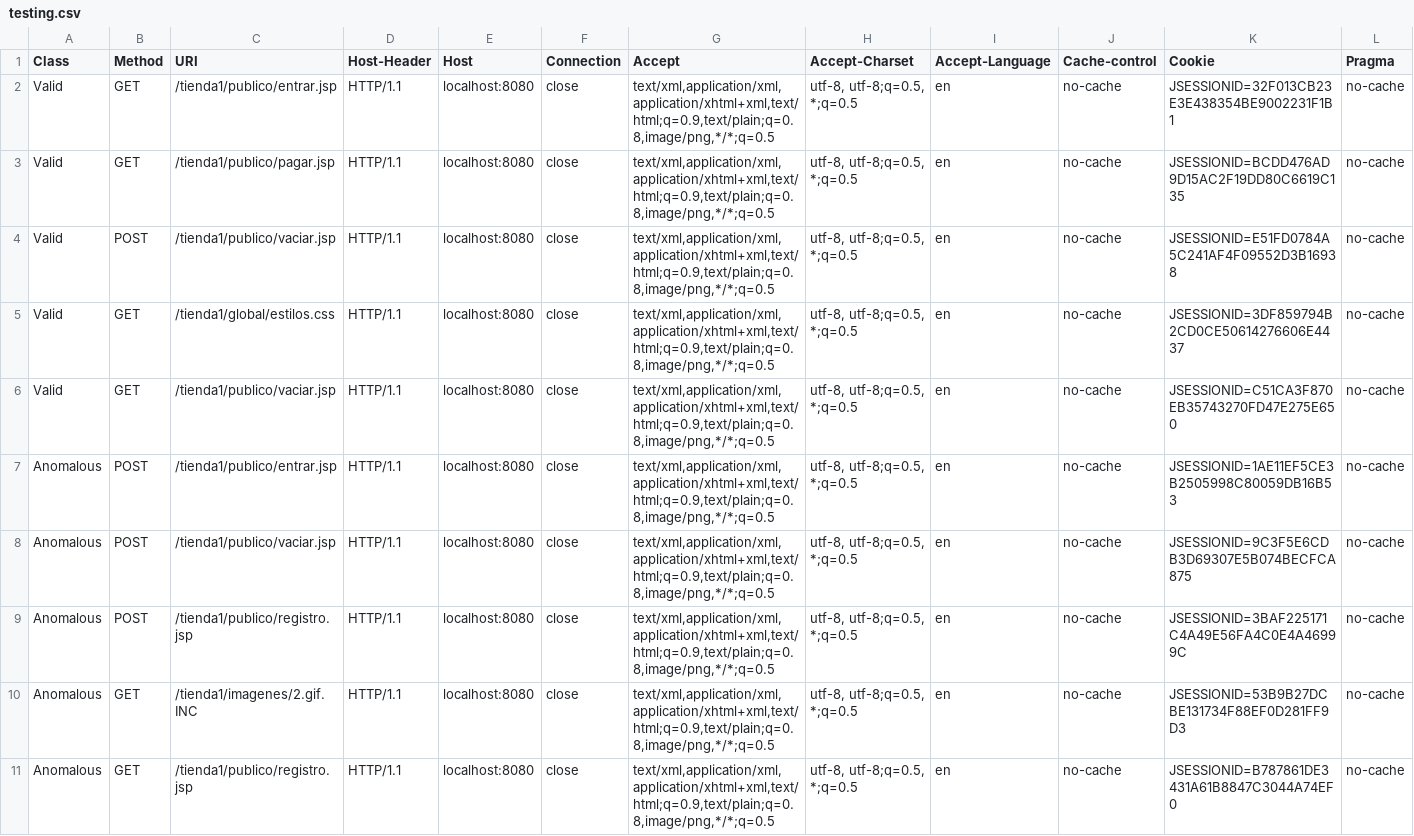
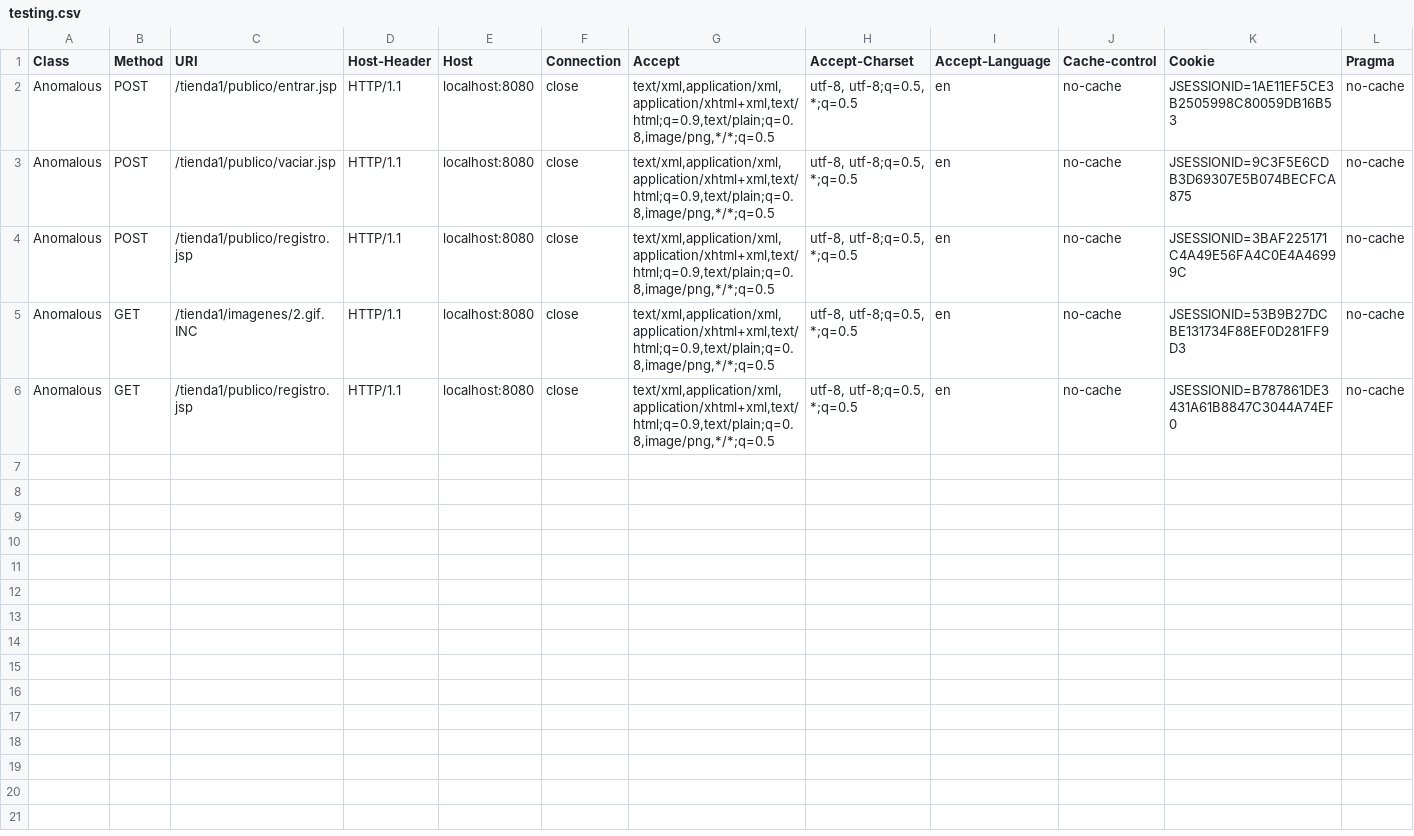
Before and after one commit to koot-becker/EPR402-iWAF, a CSV file: WebAppFirewall/Classifier/Datasets/testing.csv, drawn as a sheet; only a part is shown; rows hold the shown columns only; the diff names each change by its address in the sheet, - before the commit and + after, or states it on an @@ line.

```diff
--- a/WebAppFirewall/Classifier/Datasets/testing.csv
+++ b/WebAppFirewall/Classifier/Datasets/testing.csv
-row 2: Valid | GET | /tienda1/publico/entrar.jsp | HTTP/1.1 | localhost:8080 | close | text/xml,application/xml,application/xhtml+xml,text/html;q=0.9,text/plain;q=0.8,image/png,*/*;q=0.5 | utf-8, utf-8;q=0.5, *;q=0.5 | en | no-cache | JSESSIONID=32F013CB23E3E438354BE9002231F1B1 | no-cache
-row 3: Valid | GET | /tienda1/publico/pagar.jsp | HTTP/1.1 | localhost:8080 | close | text/xml,application/xml,application/xhtml+xml,text/html;q=0.9,text/plain;q=0.8,image/png,*/*;q=0.5 | utf-8, utf-8;q=0.5, *;q=0.5 | en | no-cache | JSESSIONID=BCDD476AD9D15AC2F19DD80C6619C135 | no-cache
-row 4: Valid | POST | /tienda1/publico/vaciar.jsp | HTTP/1.1 | localhost:8080 | close | text/xml,application/xml,application/xhtml+xml,text/html;q=0.9,text/plain;q=0.8,image/png,*/*;q=0.5 | utf-8, utf-8;q=0.5, *;q=0.5 | en | no-cache | JSESSIONID=E51FD0784A5C241AF4F09552D3B16938 | no-cache
-row 5: Valid | GET | /tienda1/global/estilos.css | HTTP/1.1 | localhost:8080 | close | text/xml,application/xml,application/xhtml+xml,text/html;q=0.9,text/plain;q=0.8,image/png,*/*;q=0.5 | utf-8, utf-8;q=0.5, *;q=0.5 | en | no-cache | JSESSIONID=3DF859794B2CD0CE50614276606E4437 | no-cache
-row 6: Valid | GET | /tienda1/publico/vaciar.jsp | HTTP/1.1 | localhost:8080 | close | text/xml,application/xml,application/xhtml+xml,text/html;q=0.9,text/plain;q=0.8,image/png,*/*;q=0.5 | utf-8, utf-8;q=0.5, *;q=0.5 | en | no-cache | JSESSIONID=C51CA3F870EB35743270FD47E275E650 | no-cache
```
Also changed, not shown: WebAppFirewall/Classifier/Datasets/training.csv, 6 other files.
